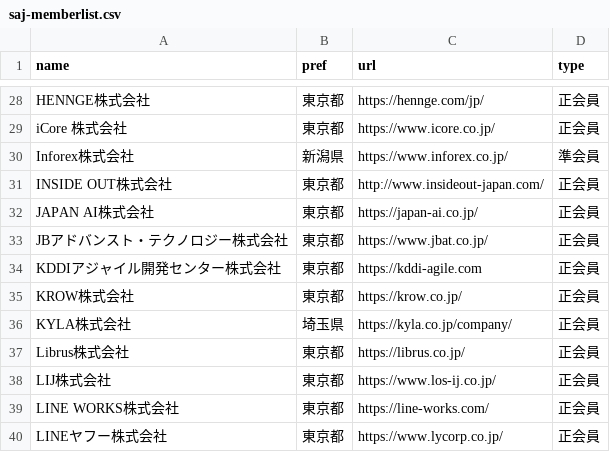
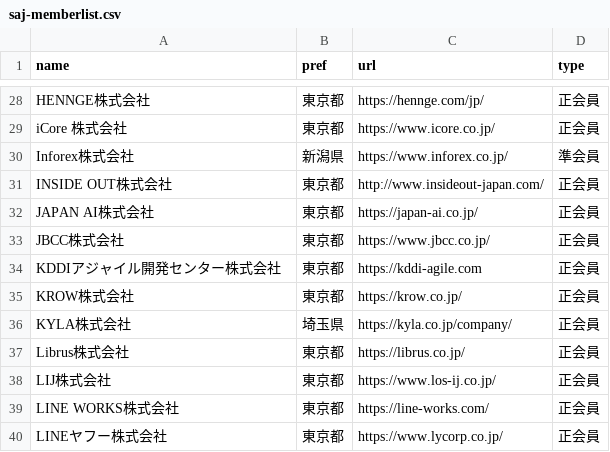
Before and after one commit to code4fukui/opendata-SAJ, a CSV file: saj-memberlist.csv, drawn as a sheet; only a part is shown, gaps mark what is left out.

Commit message:
update data

```diff
--- a/saj-memberlist.csv
+++ b/saj-memberlist.csv
@@ -32,3 +32,3 @@ INSIDE OUT株式会社,東京都,http://www.insideout-japan.com/,正会員
 JAPAN AI株式会社,東京都,https://japan-ai.co.jp/,正会員
-JBアドバンスト・テクノロジー株式会社,東京都,https://www.jbat.co.jp/,正会員
+JBCC株式会社,東京都,https://www.jbcc.co.jp/,正会員
 KDDIアジャイル開発センター株式会社,東京都,https://kddi-agile.com,正会員
```
